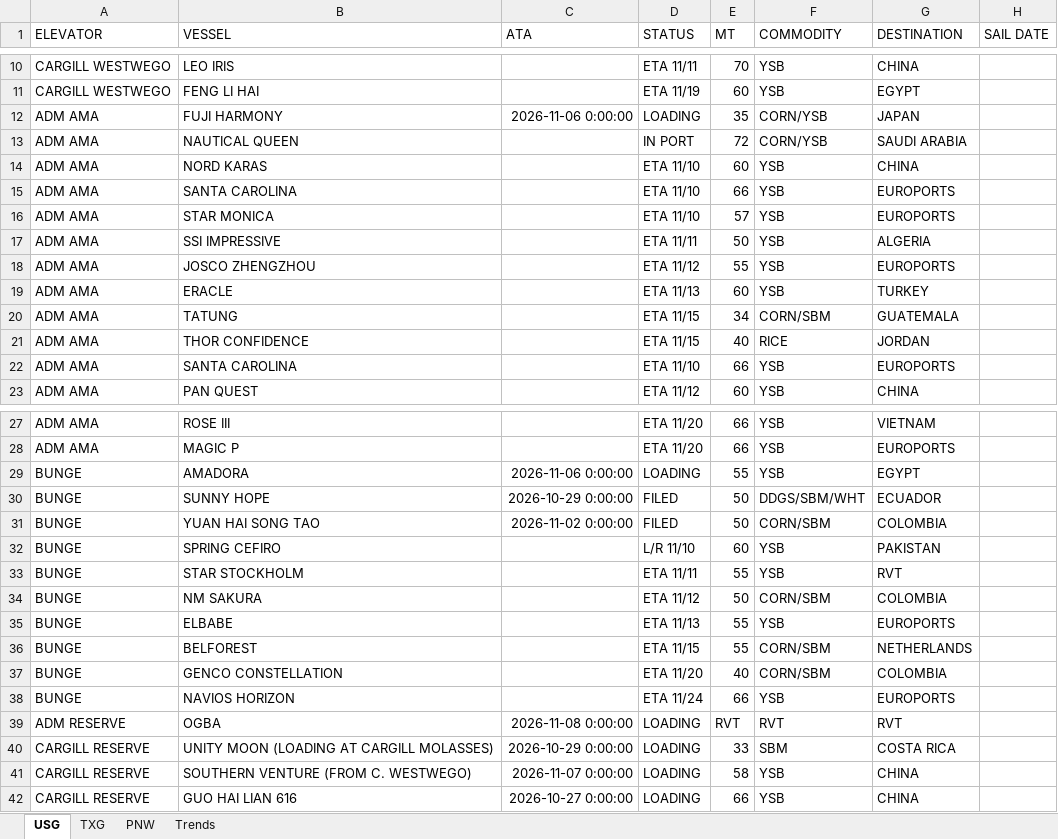
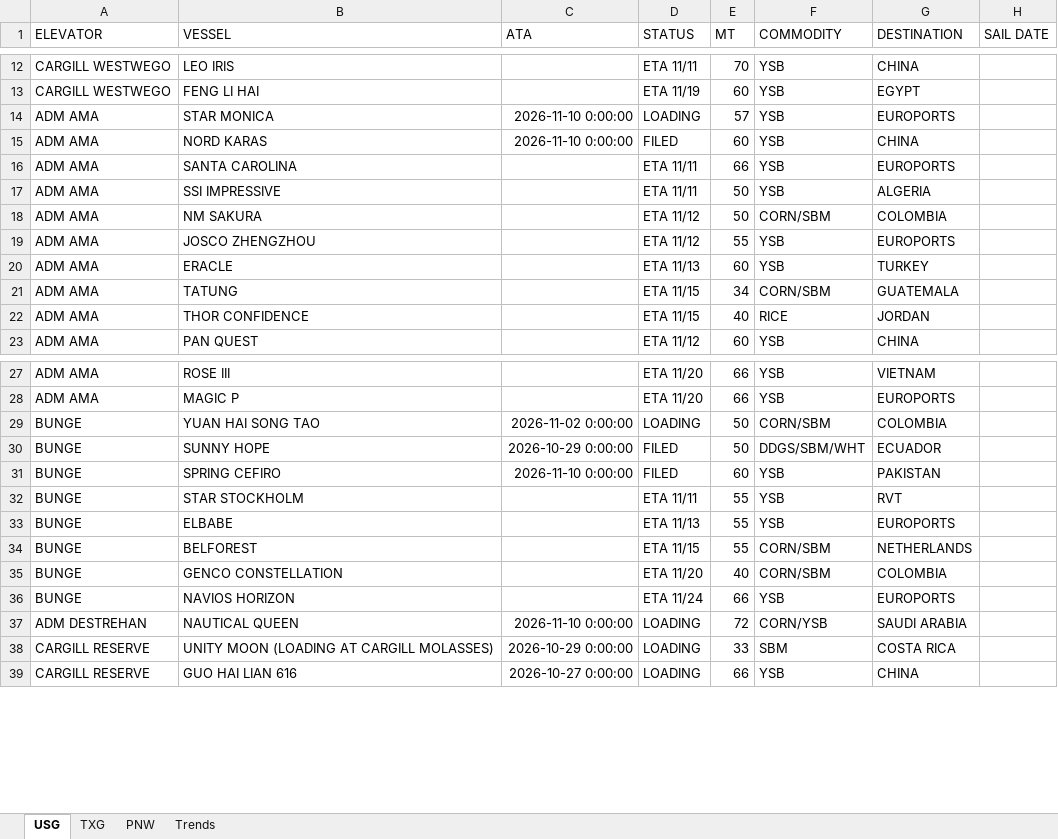
Before and after one commit to JSA-Dashboards/jsa-vessel-lineup-dashboard, an Excel workbook: Vessel Lineup - US.xlsx, sheet USG, drawn as a sheet; only a part is shown, gaps mark what is left out; values as stored, in another font and other column widths than the file's, no borders; removed rows and columns are numbered as before the commit, all else as after; the diff covers the shown part only; the diff names each change by its address in the sheet, - before the commit and + after, or states it on an @@ line.

Commit message:
Update vessel lineup from Southport: SOUTHPORT GRAIN REPORT - SOUTHPORT LINEUP 11.11.2026

```diff
--- a/Vessel Lineup - US.xlsx (sheet USG)
+++ b/Vessel Lineup - US.xlsx (sheet USG)
-row 12: ADM AMA | FUJI HARMONY | 2026-11-06 0:00:00 | LOADING | 35 | CORN/YSB | JAPAN
-row 13: ADM AMA | NAUTICAL QUEEN |  | IN PORT | 72 | CORN/YSB | SAUDI ARABIA
+row 14: ADM AMA | STAR MONICA | 2026-11-10 0:00:00 | LOADING | 57 | YSB | EUROPORTS
-C15 (ATA): (empty)
+C15 (ATA): 2026-11-10 0:00:00
-D15 (STATUS): ETA 11/10
+D15 (STATUS): FILED
-D16 (STATUS): ETA 11/10
+D16 (STATUS): ETA 11/11
-row 16: ADM AMA | STAR MONICA |  | ETA 11/10 | 57 | YSB | EUROPORTS
+row 18: ADM AMA | NM SAKURA |  | ETA 11/12 | 50 | CORN/SBM | COLOMBIA
-row 22: ADM AMA | SANTA CAROLINA |  | ETA 11/10 | 66 | YSB | EUROPORTS
-row 29: BUNGE | AMADORA | 2026-11-06 0:00:00 | LOADING | 55 | YSB | EGYPT
+row 29: BUNGE | YUAN HAI SONG TAO | 2026-11-02 0:00:00 | LOADING | 50 | CORN/SBM | COLOMBIA
-row 31: BUNGE | YUAN HAI SONG TAO | 2026-11-02 0:00:00 | FILED | 50 | CORN/SBM | COLOMBIA
-C31 (ATA): (empty)
+C31 (ATA): 2026-11-10 0:00:00
-D31 (STATUS): L/R 11/10
+D31 (STATUS): FILED
-row 34: BUNGE | NM SAKURA |  | ETA 11/12 | 50 | CORN/SBM | COLOMBIA
-row 39: ADM RESERVE | OGBA | 2026-11-08 0:00:00 | LOADING | RVT | RVT | RVT
+row 37: ADM DESTREHAN | NAUTICAL QUEEN | 2026-11-10 0:00:00 | LOADING | 72 | CORN/YSB | SAUDI ARABIA
-row 41: CARGILL RESERVE | SOUTHERN VENTURE (FROM C. WESTWEGO) | 2026-11-07 0:00:00 | LOADING | 58 | YSB | CHINA
```
Also changed, not shown: 10 added rows, 1 removed row, 1 moved row and 3 edited cells elsewhere in this sheet, sheet PNW, 1 other file.
